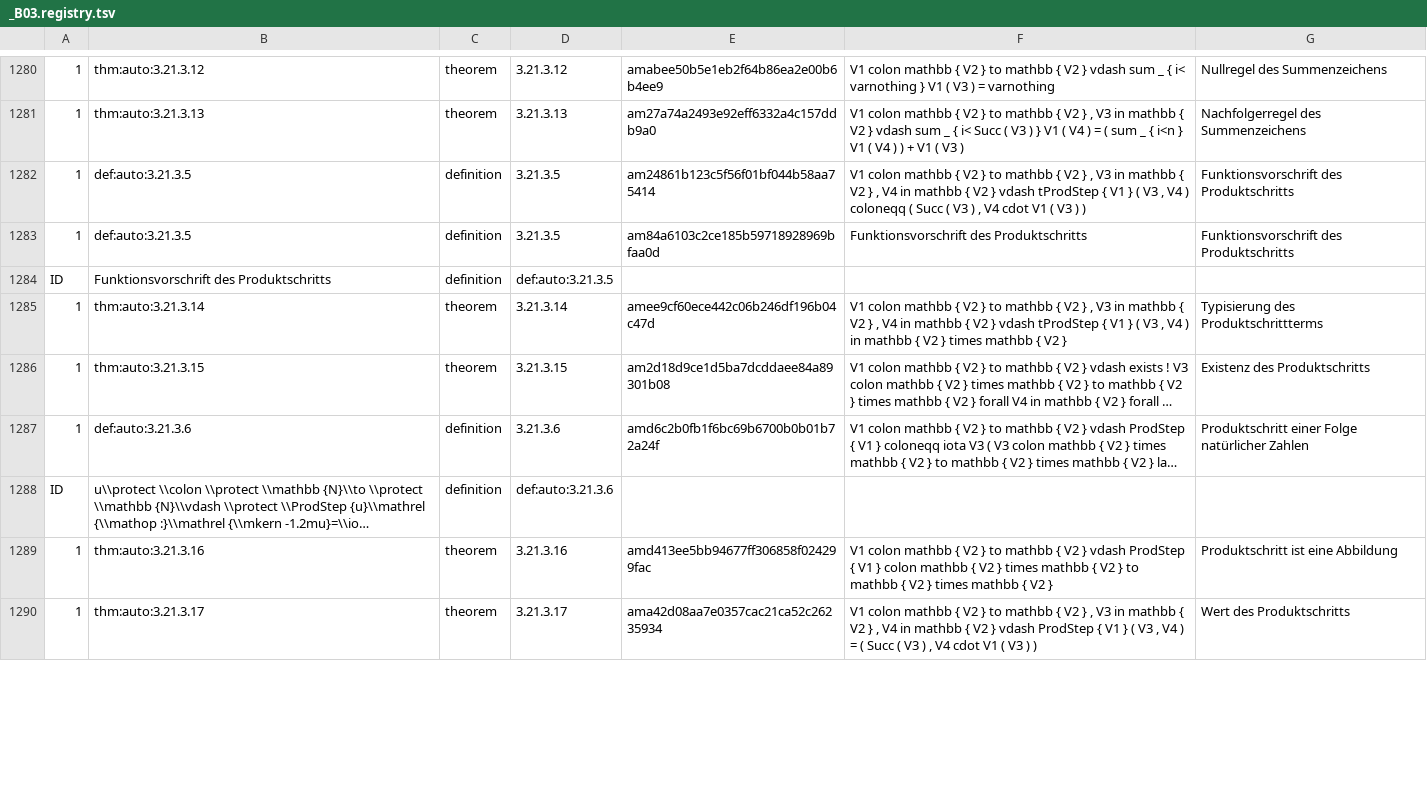
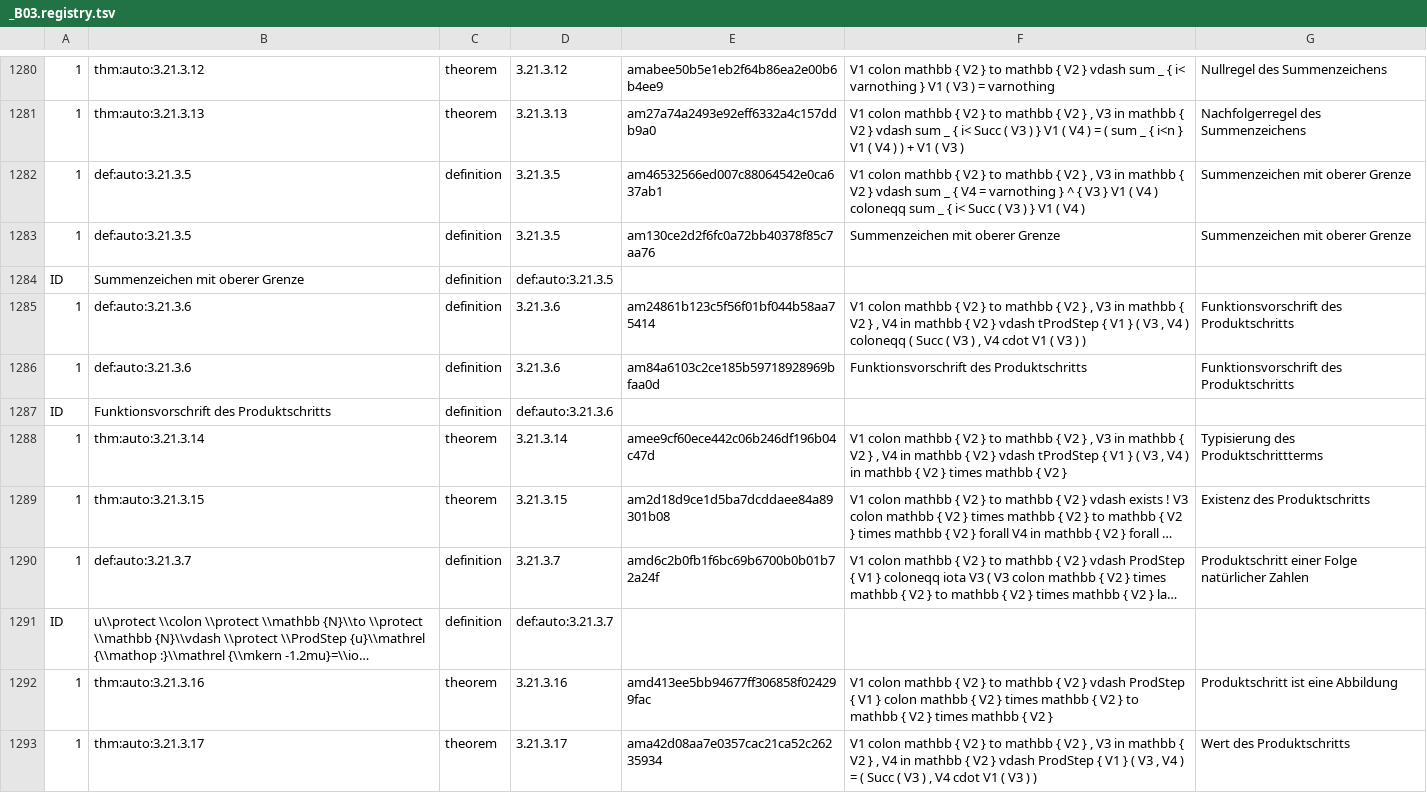
Before and after one commit to Losbarthos/Die-Grundlagen-der-Mathematik, a TSV file: registry/_B03.registry.tsv, drawn as a sheet; only a part is shown, gaps mark what is left out; long unchanged cells end in …; addresses are those after the commit; the diff covers the shown part only; the diff names each change by its address in the sheet, - before the commit and + after, or states it on an @@ line.

```diff
--- a/registry/_B03.registry.tsv
+++ b/registry/_B03.registry.tsv
-E1282: am24861b123c5f56f01bf044b58aa75414
+E1282: am46532566ed007c88064542e0ca637ab1
-F1282: …V2 } , V4 in mathbb { V2 } vdash tProdStep { V1 } ( V3 , V4 ) coloneqq ( Succ ( V3 ) , V4 cdot V1 ( V3 ) )
+F1282: …V2 } vdash sum _ { V4 = varnothing } ^ { V3 } V1 ( V4 ) coloneqq sum _ { i< Succ ( V3 ) } V1 ( V4 )
-G1282:G1283: Funktionsvorschrift des Produktschritts
+G1282:G1283: Summenzeichen mit oberer Grenze
-E1283: am84a6103c2ce185b59718928969bfaa0d
+E1283: am130ce2d2f6fc0a72bb40378f85c7aa76
-F1283: Funktionsvorschrift des Produktschritts
+F1283: Summenzeichen mit oberer Grenze
+row 1284: ID | Summenzeichen mit oberer Grenze | definition | def:auto:3.21.3.5
+row 1285: 1 | def:auto:3.21.3.6 | definition | 3.21.3.6 | am24861b123c5f56f01bf044b58aa75414 | V1 colon mathbb { V2 } to mathbb { V2 } , V3 in mathbb { V2 } , V4 in mathbb { V2 } vdash tProdStep { V1 } ( V3 , V4 ) coloneqq ( Succ ( V3 ) , V4 cdot V1 ( V3 ) ) | Funktionsvorschrift des Produktschritts
+row 1286: 1 | def:auto:3.21.3.6 | definition | 3.21.3.6 | am84a6103c2ce185b59718928969bfaa0d | Funktionsvorschrift des Produktschritts | Funktionsvorschrift des Produktschritts
-D1287: def:auto:3.21.3.5
+D1287: def:auto:3.21.3.6
-B1290: def:auto:3.21.3.6
+B1290: def:auto:3.21.3.7
-D1290: 3.21.3.6
+D1290: 3.21.3.7
-D1291: def:auto:3.21.3.6
+D1291: def:auto:3.21.3.7
```
Also changed, not shown: 3 added rows and 10 edited cells elsewhere in this file, 1 other file.
